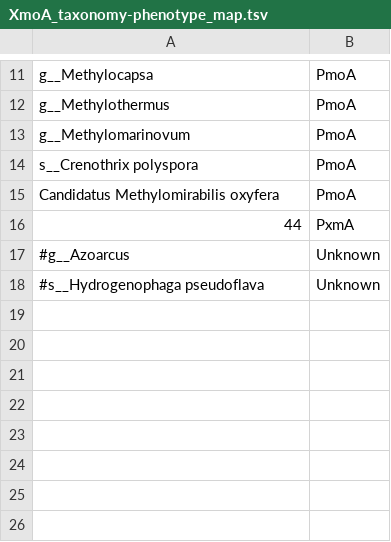
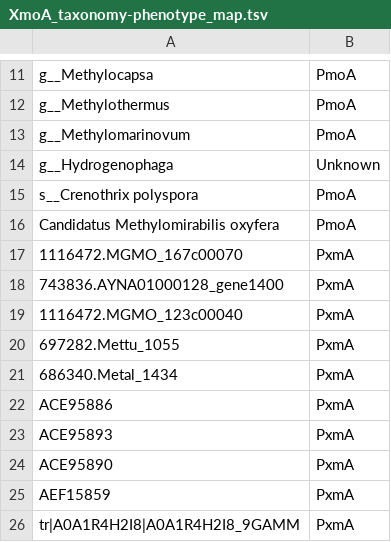
Before and after one commit to hallamlab/RefPkgs, a TSV file: Nitrogen_metabolism/Nitrification/XmoA/XmoA_taxonomy-phenotype_map.tsv, drawn as a sheet; only a part is shown, gaps mark what is left out.

Commit message:
Update with explicit PxmA annotations

```diff
--- a/Nitrogen_metabolism/Nitrification/XmoA/XmoA_taxonomy-phenotype_map.tsv
+++ b/Nitrogen_metabolism/Nitrification/XmoA/XmoA_taxonomy-phenotype_map.tsv
@@ -13,6 +13,14 @@ g__Methylothermus	PmoA
 g__Methylomarinovum	PmoA
+g__Hydrogenophaga	Unknown
 s__Crenothrix polyspora	PmoA
 Candidatus Methylomirabilis oxyfera	PmoA
-44	PxmA
-#g__Azoarcus	Unknown
-#s__Hydrogenophaga pseudoflava	Unknown
+1116472.MGMO_167c00070	PxmA
+743836.AYNA01000128_gene1400	PxmA
+1116472.MGMO_123c00040	PxmA
+697282.Mettu_1055	PxmA
+686340.Metal_1434	PxmA
+ACE95886	PxmA
+ACE95893	PxmA
+ACE95890	PxmA
+AEF15859	PxmA
+tr|A0A1R4H2I8|A0A1R4H2I8_9GAMM	PxmA
```
